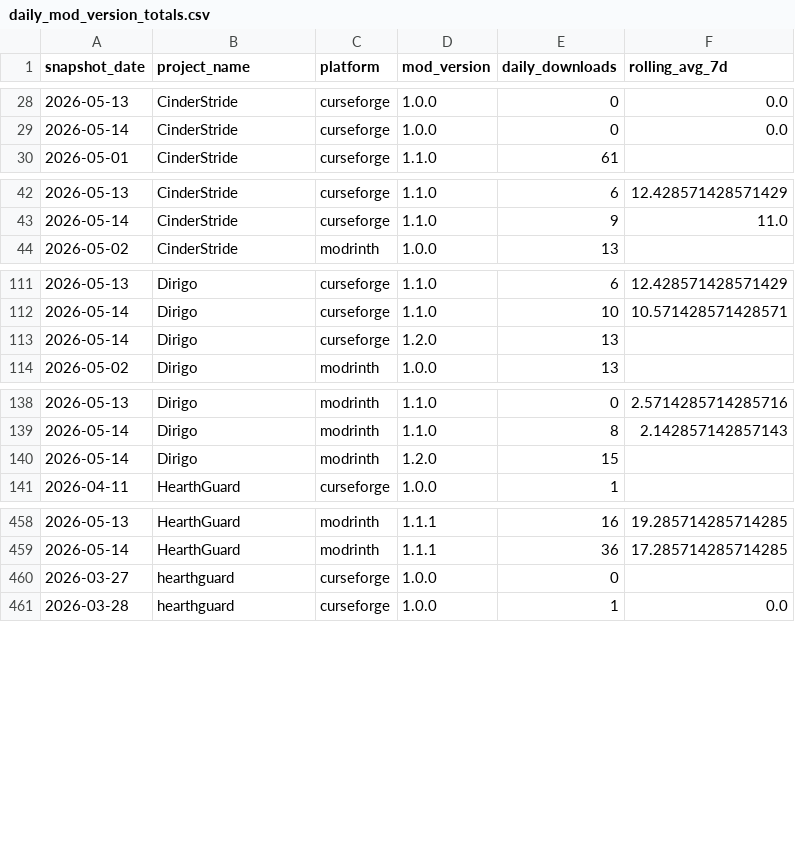
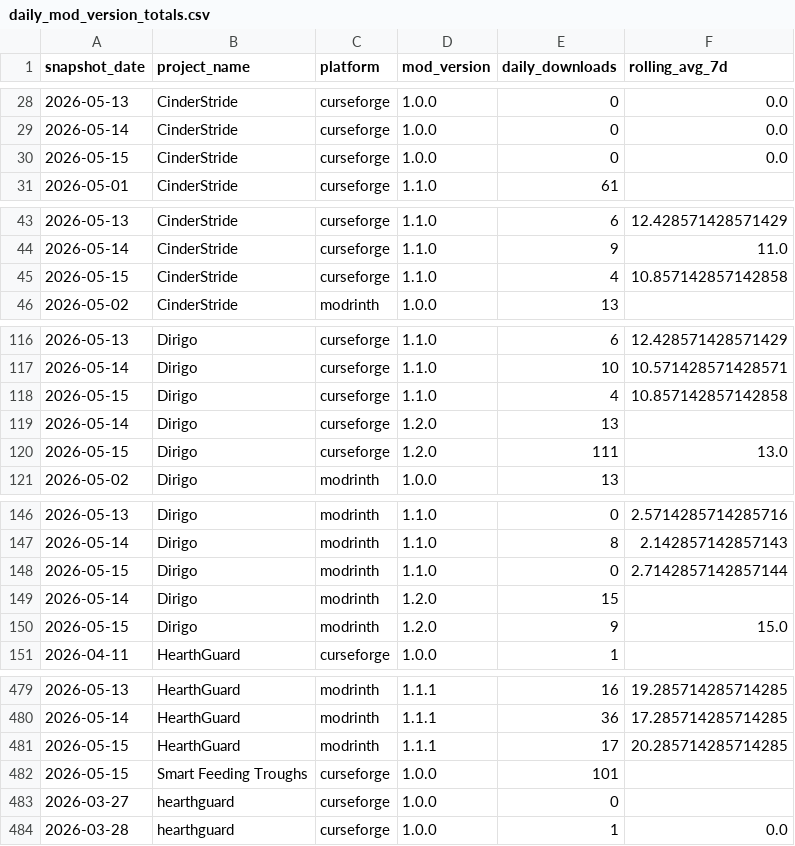
Before and after one commit to kingnhcomcast/modtracker, a CSV file: docs/daily_mod_version_totals.csv, drawn as a sheet; only a part is shown, gaps mark what is left out; the diff covers the shown part only; the diff names each change by its address in the sheet, - before the commit and + after, or states it on an @@ line.

```diff
--- a/docs/daily_mod_version_totals.csv
+++ b/docs/daily_mod_version_totals.csv
+row 30: 2026-05-15 | CinderStride | curseforge | 1.0.0 | 0 | 0.0
+row 45: 2026-05-15 | CinderStride | curseforge | 1.1.0 | 4 | 10.857142857142858
+row 118: 2026-05-15 | Dirigo | curseforge | 1.1.0 | 4 | 10.857142857142858
+row 120: 2026-05-15 | Dirigo | curseforge | 1.2.0 | 111 | 13.0
+row 148: 2026-05-15 | Dirigo | modrinth | 1.1.0 | 0 | 2.7142857142857144
+row 150: 2026-05-15 | Dirigo | modrinth | 1.2.0 | 9 | 15.0
+row 481: 2026-05-15 | HearthGuard | modrinth | 1.1.1 | 17 | 20.285714285714285
+row 482: 2026-05-15 | Smart Feeding Troughs | curseforge | 1.0.0 | 101
```
Also changed, not shown: 15 added rows elsewhere in this file, docs/daily_loader_totals.csv, docs/daily_mc_version_totals.csv, 46 other files.
